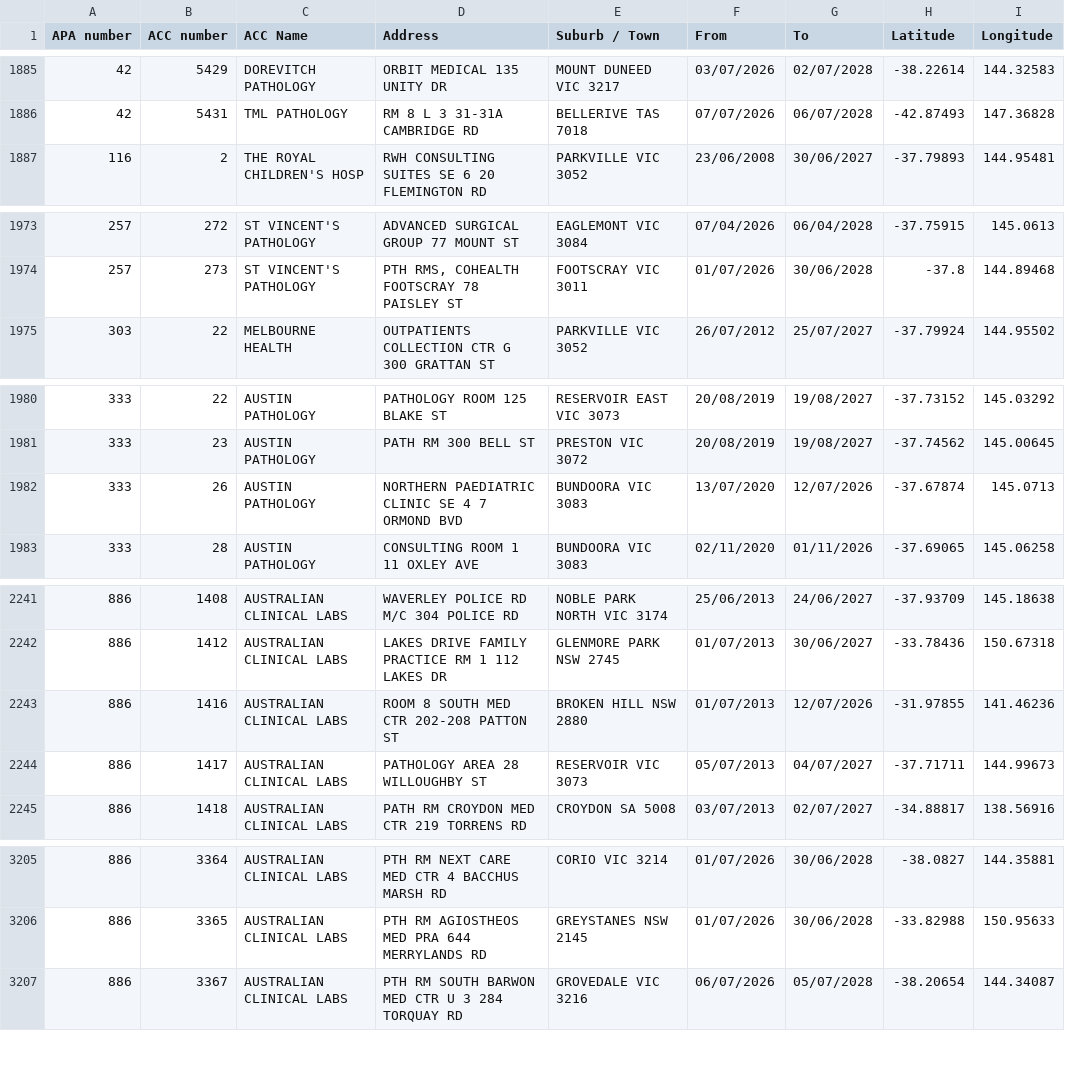
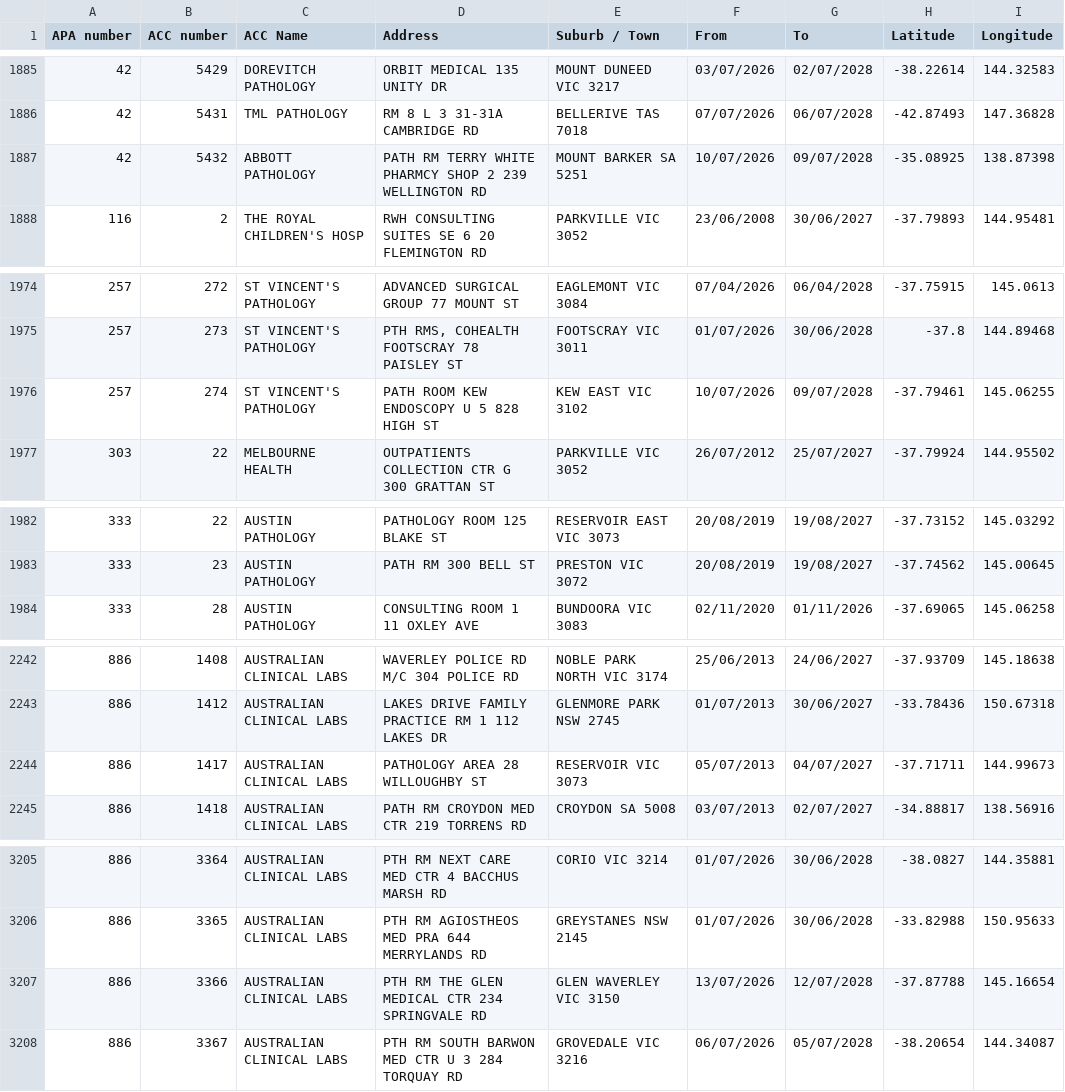
Before and after one commit to nwbort/apcc, a CSV file: apcc_list_geocoded.csv, drawn as a sheet; only a part is shown, gaps mark what is left out; the diff covers the shown part only.

```diff
--- a/apcc_list_geocoded.csv
+++ b/apcc_list_geocoded.csv
@@ -1886,2 +1886,3 @@ APA number,ACC number,ACC Name,Address,Suburb / Town,From,To,Latitude,Longitude
 42,5431,TML PATHOLOGY,RM 8 L 3 31-31A CAMBRIDGE RD,BELLERIVE TAS 7018,07/07/2026,06/07/2028,-42.87493,147.36828
+42,5432,ABBOTT PATHOLOGY,PATH RM TERRY WHITE PHARMCY SHOP 2 239 WELLINGTON RD,MOUNT BARKER SA 5251,10/07/2026,09/07/2028,-35.08925,138.87398
 116,2,THE ROYAL CHILDREN'S HOSP,RWH CONSULTING SUITES SE 6 20 FLEMINGTON RD,PARKVILLE VIC 3052,23/06/2008,30/06/2027,-37.79893,144.95481
@@ -1974,2 +1975,3 @@ APA number,ACC number,ACC Name,Address,Suburb / Town,From,To,Latitude,Longitude
 257,273,ST VINCENT'S PATHOLOGY,"PTH RMS, COHEALTH FOOTSCRAY 78 PAISLEY ST",FOOTSCRAY VIC 3011,01/07/2026,30/06/2028,-37.8,144.89468
+257,274,ST VINCENT'S PATHOLOGY,PATH ROOM KEW ENDOSCOPY U 5 828 HIGH ST,KEW EAST VIC 3102,10/07/2026,09/07/2028,-37.79461,145.06255
 303,22,MELBOURNE HEALTH,OUTPATIENTS COLLECTION CTR G 300 GRATTAN ST,PARKVILLE VIC 3052,26/07/2012,25/07/2027,-37.79924,144.95502
@@ -1981,3 +1983,2 @@ APA number,ACC number,ACC Name,Address,Suburb / Town,From,To,Latitude,Longitude
 333,23,AUSTIN PATHOLOGY,PATH RM 300 BELL ST,PRESTON VIC 3072,20/08/2019,19/08/2027,-37.74562,145.00645
-333,26,AUSTIN PATHOLOGY,NORTHERN PAEDIATRIC CLINIC SE 4 7 ORMOND BVD,BUNDOORA VIC 3083,13/07/2020,12/07/2026,-37.67874,145.0713
 333,28,AUSTIN PATHOLOGY,CONSULTING ROOM 1 11 OXLEY AVE,BUNDOORA VIC 3083,02/11/2020,01/11/2026,-37.69065,145.06258
@@ -2242,3 +2243,2 @@ APA number,ACC number,ACC Name,Address,Suburb / Town,From,To,Latitude,Longitude
 886,1412,AUSTRALIAN CLINICAL LABS,LAKES DRIVE FAMILY PRACTICE RM 1 112 LAKES DR,GLENMORE PARK NSW 2745,01/07/2013,30/06/2027,-33.78436,150.67318
-886,1416,AUSTRALIAN CLINICAL LABS,ROOM 8 SOUTH MED CTR 202-208 PATTON ST,BROKEN HILL NSW 2880,01/07/2013,12/07/2026,-31.97855,141.46236
 886,1417,AUSTRALIAN CLINICAL LABS,PATHOLOGY AREA 28 WILLOUGHBY ST,RESERVOIR VIC 3073,05/07/2013,04/07/2027,-37.71711,144.99673
@@ -3206,2 +3206,3 @@ APA number,ACC number,ACC Name,Address,Suburb / Town,From,To,Latitude,Longitude
 886,3365,AUSTRALIAN CLINICAL LABS,PTH RM AGIOSTHEOS MED PRA 644 MERRYLANDS RD,GREYSTANES NSW 2145,01/07/2026,30/06/2028,-33.82988,150.95633
+886,3366,AUSTRALIAN CLINICAL LABS,PTH RM THE GLEN MEDICAL CTR 234 SPRINGVALE RD,GLEN WAVERLEY VIC 3150,13/07/2026,12/07/2028,-37.87788,145.16654
 886,3367,AUSTRALIAN CLINICAL LABS,PTH RM SOUTH BARWON MED CTR U 3 284 TORQUAY RD,GROVEDALE VIC 3216,06/07/2026,05/07/2028,-38.20654,144.34087
```
Also changed, not shown: 3 added rows, 2 removed rows and 2 edited cells elsewhere in this file.
